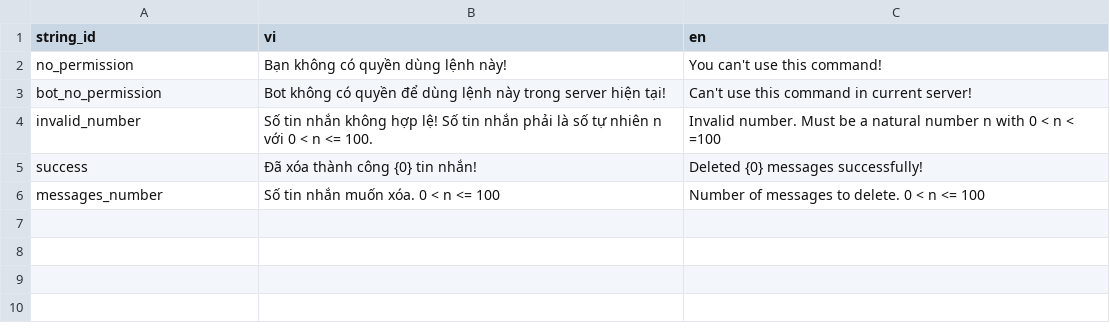
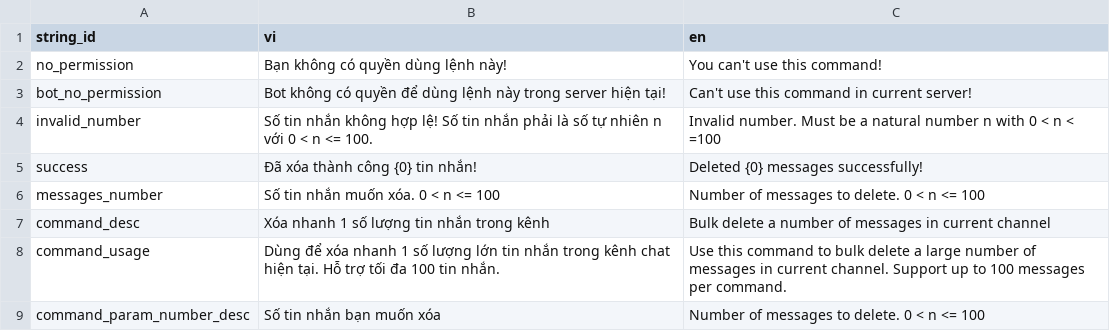
Before and after one commit to SussyGuy35/open-susbot, a CSV file: loca/loca - clear.csv, drawn as a sheet; the diff names each change by its address in the sheet, - before the commit and + after, or states it on an @@ line.

```diff
--- a/loca/loca - clear.csv
+++ b/loca/loca - clear.csv
+row 7: command_desc | Xóa nhanh 1 số lượng tin nhắn trong kênh | Bulk delete a number of messages in current channel
+row 8: command_usage | Dùng để xóa nhanh 1 số lượng lớn tin nhắn trong kênh chat hiện tại. Hỗ trợ tối đa 100 tin nhắn. | Use this command to bulk delete a large number of messages in current channel. Support up to 100 messages per command.
+row 9: command_param_number_desc | Số tin nhắn bạn muốn xóa | Number of messages to delete. 0 < n <= 100
```
Also changed, not shown: loca/loca - ask.csv, loca/loca - creategif.csv, 26 other files.
